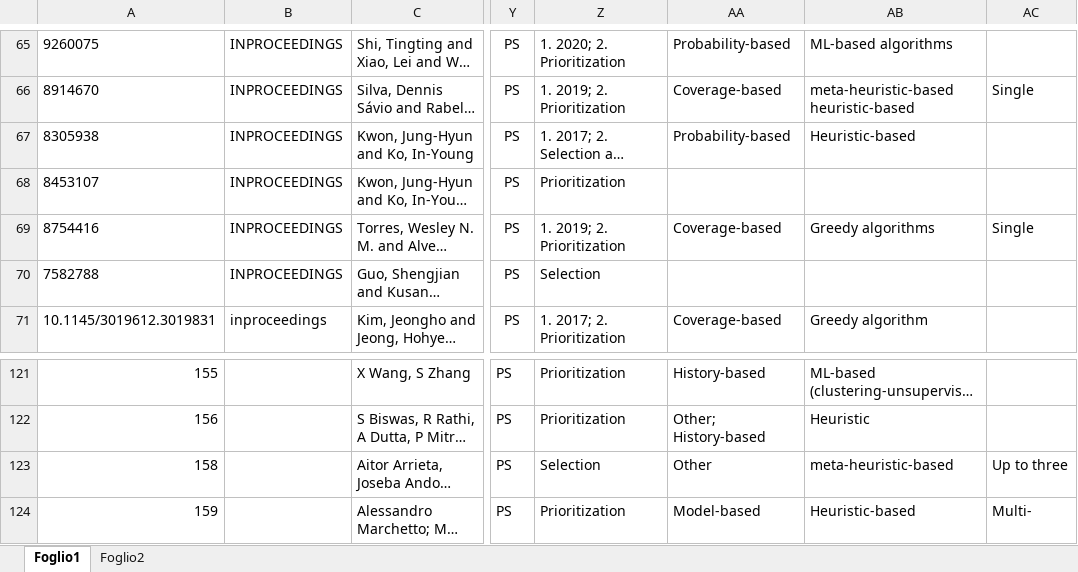
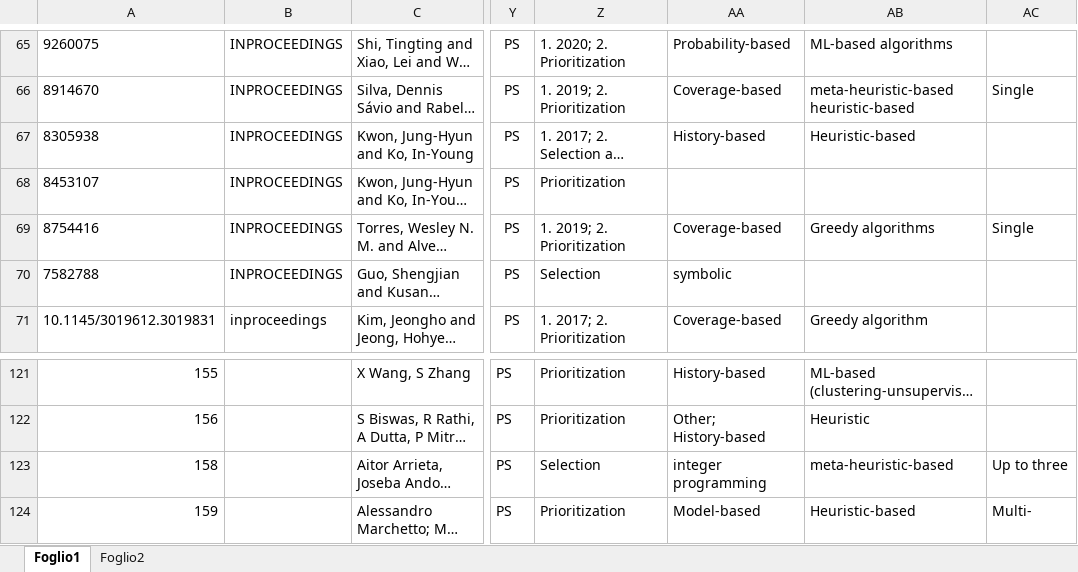
Before and after one commit to AntonioTrovato/RegressionTestingOptimizationSLR, an Excel workbook: 7_Data_Extraction/Data_Extraction.xlsx, sheet Foglio1, drawn as a sheet; only a part is shown, gaps mark what is left out; long unchanged cells end in …; values as stored, in another font and other column widths than the file's, no borders; charts and pictures not drawn; the diff covers the shown part only; the diff names each change by its address in the sheet, - before the commit and + after, or states it on an @@ line.

```diff
--- a/7_Data_Extraction/Data_Extraction.xlsx (sheet Foglio1)
+++ b/7_Data_Extraction/Data_Extraction.xlsx (sheet Foglio1)
-AA67: Probability-based
+AA67: History-based
-AA70: (empty)
+AA70: symbolic
-AA123: Other
+AA123: integer programming
```
Also changed, not shown: 54 edited cells elsewhere in this sheet, charts or pictures, 28 other files.
